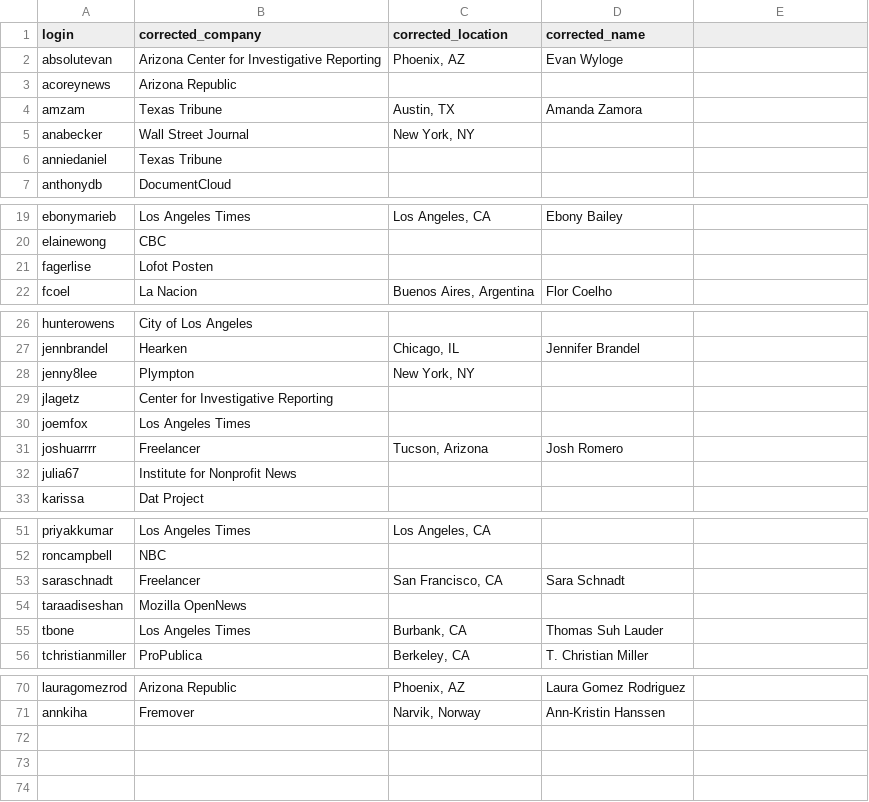
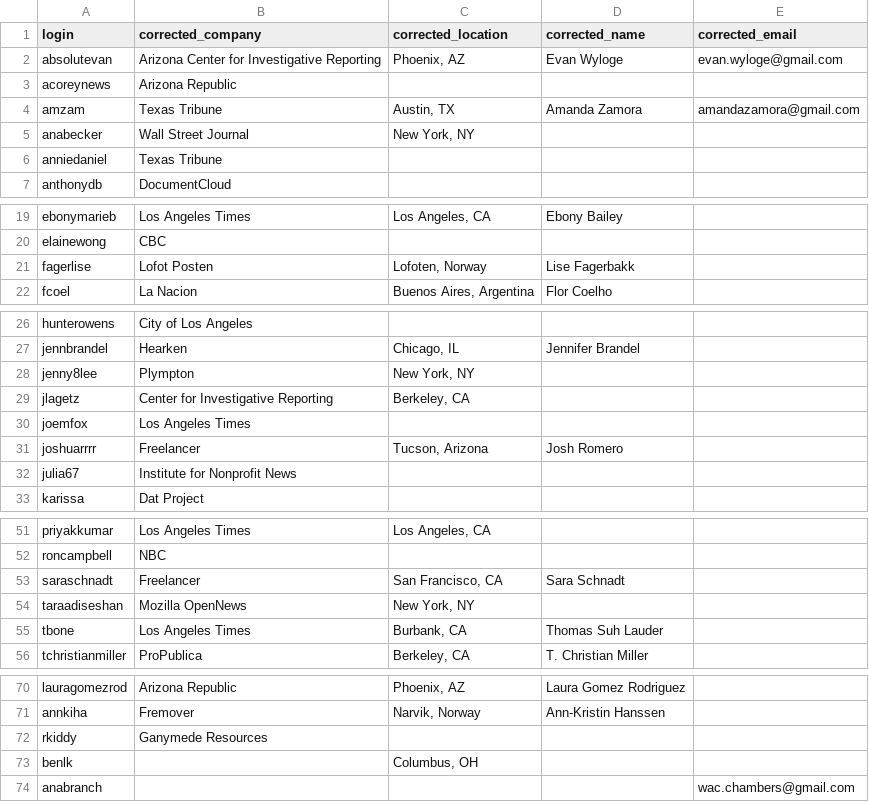
Before and after one commit to palewire/python-calaccess-notebooks, a CSV file: project-management/input/contributors-corrections.csv, drawn as a sheet; only a part is shown, gaps mark what is left out; the diff names each change by its address in the sheet, - before the commit and + after, or states it on an @@ line.

Commit message:
Started in correcting emails

```diff
--- a/project-management/input/contributors-corrections.csv
+++ b/project-management/input/contributors-corrections.csv
-E1: (empty)
+E1: corrected_email
-E2 (corrected_email): (empty)
+E2 (corrected_email): evan.wyloge@gmail.com
-E4 (corrected_email): (empty)
+E4 (corrected_email): amandazamora@gmail.com
-C21 (corrected_location): (empty)
+C21 (corrected_location): Lofoten, Norway
-D21 (corrected_name): (empty)
+D21 (corrected_name): Lise Fagerbakk
-C29 (corrected_location): (empty)
+C29 (corrected_location): Berkeley, CA
-C54 (corrected_location): (empty)
+C54 (corrected_location): New York, NY
+row 72: rkiddy | Ganymede Resources
+row 73: benlk |  | Columbus, OH
+row 74: anabranch |  |  |  | wac.chambers@gmail.com
```
Also changed, not shown: project-management/output/unique-contributors.csv, 2 other files.
